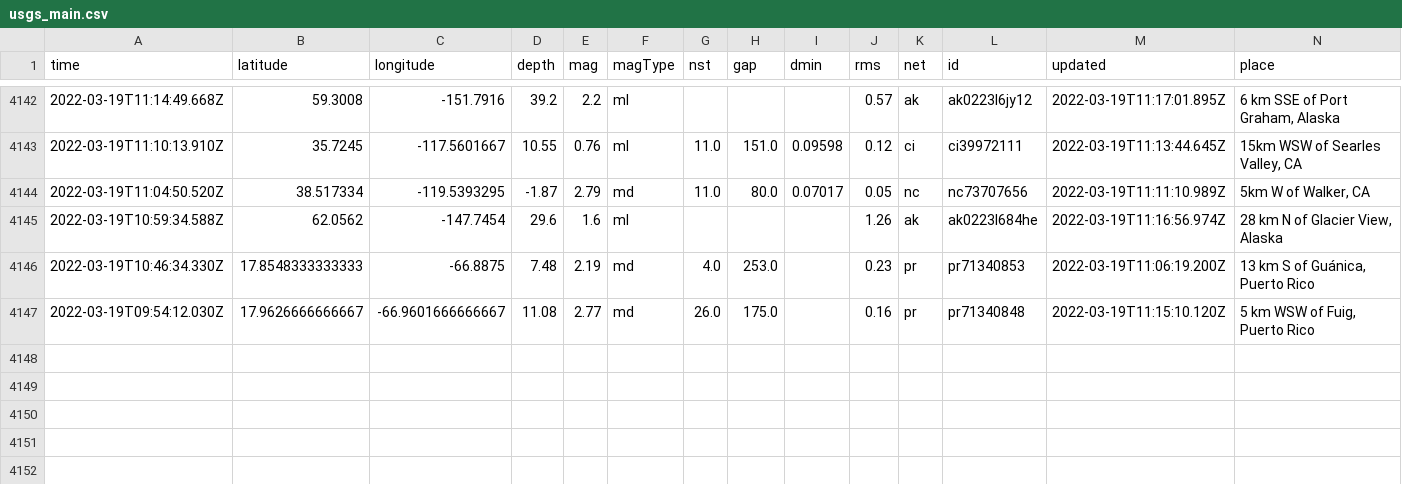
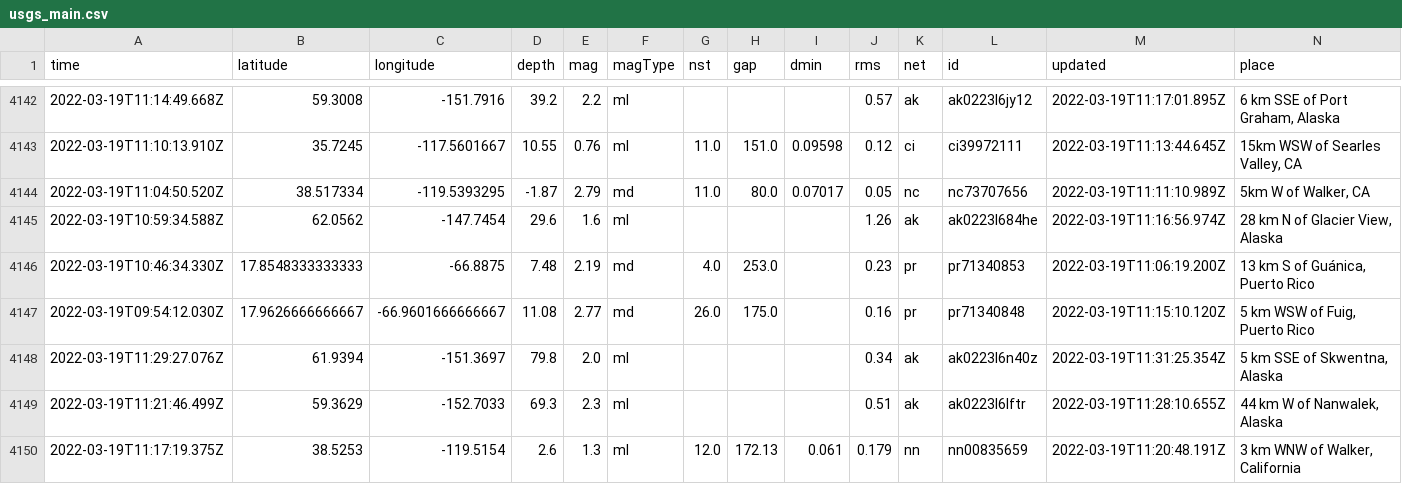
Before and after one commit to lambrechts/nicar2022-github-actions, a CSV file: usgs_main.csv, drawn as a sheet; only a part is shown, gaps mark what is left out; rows hold the shown columns only; the diff names each change by its address in the sheet, - before the commit and + after, or states it on an @@ line.

```diff
--- a/usgs_main.csv
+++ b/usgs_main.csv
+row 4148: 2022-03-19T11:29:27.076Z | 61.9394 | -151.3697 | 79.8 | 2.0 | ml |  |  |  | 0.34 | ak | ak0223l6n40z | 2022-03-19T11:31:25.354Z | 5 km SSE of Skwentna, Alaska
+row 4149: 2022-03-19T11:21:46.499Z | 59.3629 | -152.7033 | 69.3 | 2.3 | ml |  |  |  | 0.51 | ak | ak0223l6lftr | 2022-03-19T11:28:10.655Z | 44 km W of Nanwalek, Alaska
+row 4150: 2022-03-19T11:17:19.375Z | 38.5253 | -119.5154 | 2.6 | 1.3 | ml | 12.0 | 172.13 | 0.061 | 0.179 | nn | nn00835659 | 2022-03-19T11:20:48.191Z | 3 km WNW of Walker, California
```
Also changed, not shown: usgs_current.csv.
